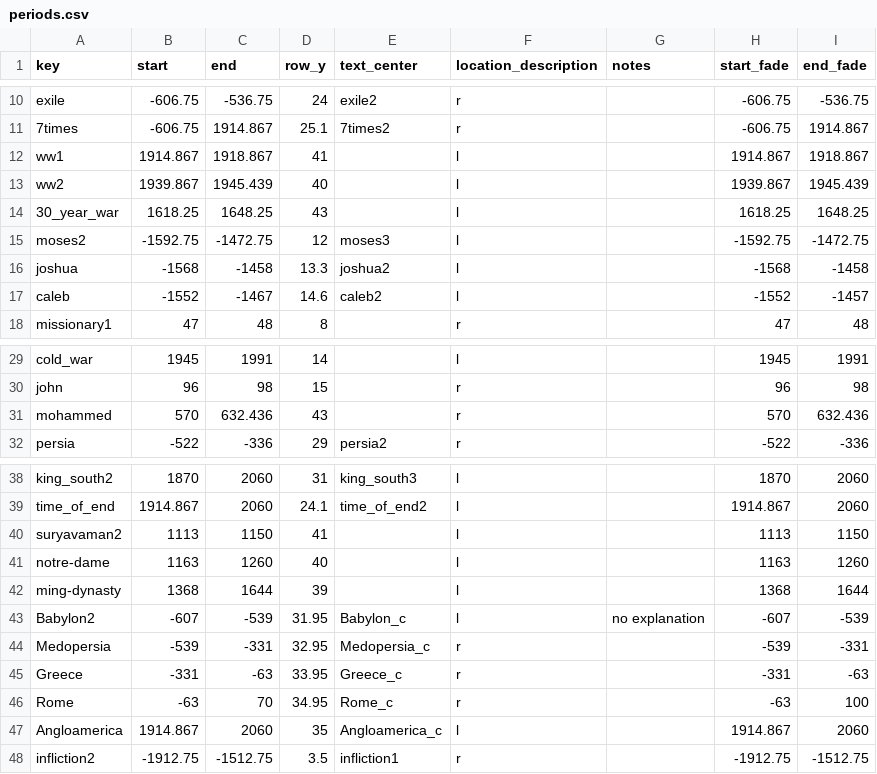
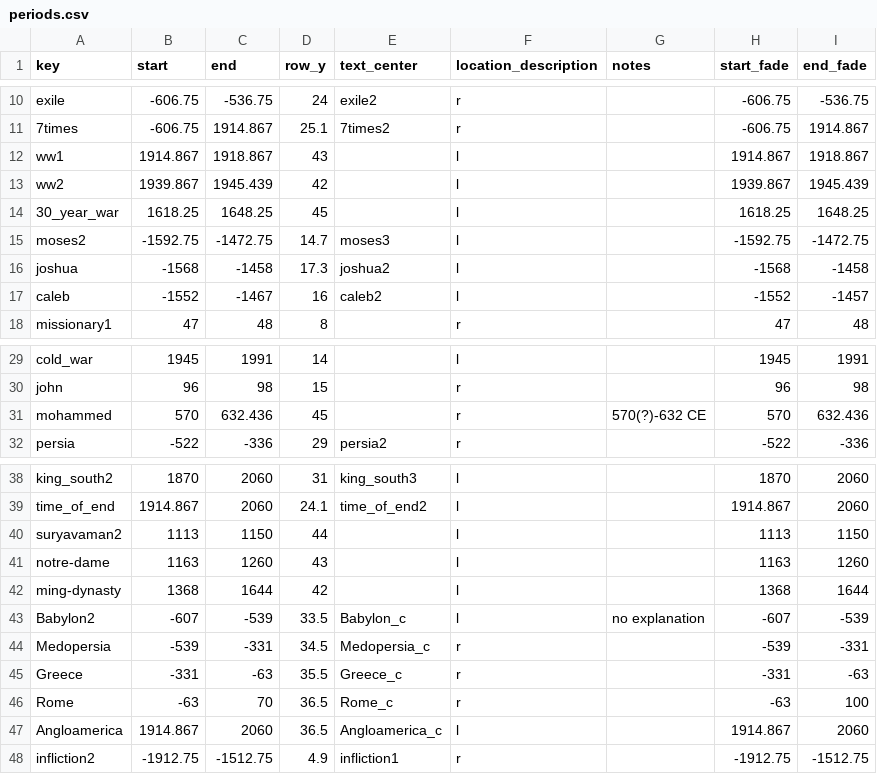
Before and after one commit to kreier/timeline, a CSV file: db/periods.csv, drawn as a sheet; only a part is shown, gaps mark what is left out.

```diff
--- a/db/periods.csv
+++ b/db/periods.csv
@@ -11,8 +11,8 @@ exile,-606.75,-536.75,24,exile2,r,,-606.75,-536.75
 7times,-606.75,1914.867,25.1,7times2,r,,-606.75,1914.867
-ww1,1914.867,1918.867,41, ,l,,1914.867,1918.867
-ww2,1939.867,1945.439,40, ,l,,1939.867,1945.439
-30_year_war,1618.25,1648.25,43, ,l,,1618.25,1648.25
-moses2,-1592.75,-1472.75,12,moses3,l,,-1592.75,-1472.75
-joshua,-1568,-1458,13.3,joshua2,l,,-1568,-1458
-caleb,-1552,-1467,14.6,caleb2,l,,-1552,-1457
+ww1,1914.867,1918.867,43, ,l,,1914.867,1918.867
+ww2,1939.867,1945.439,42, ,l,,1939.867,1945.439
+30_year_war,1618.25,1648.25,45, ,l,,1618.25,1648.25
+moses2,-1592.75,-1472.75,14.7,moses3,l,,-1592.75,-1472.75
+joshua,-1568,-1458,17.3,joshua2,l,,-1568,-1458
+caleb,-1552,-1467,16,caleb2,l,,-1552,-1457
 missionary1,47,48,8, ,r,,47,48
@@ -30,3 +30,3 @@ cold_war,1945,1991,14, ,l,,1945,1991
 john,96,98,15, ,r,,96,98
-mohammed,570,632.436,43, ,r,,570,632.436
+mohammed,570,632.436,45, ,r,570(?)-632 CE,570,632.436
 persia,-522,-336,29,persia2,r,,-522,-336
@@ -39,10 +39,10 @@ king_south2,1870,2060,31,king_south3,l,,1870,2060
 time_of_end,1914.867,2060,24.1,time_of_end2,l,,1914.867,2060
-suryavaman2,1113,1150,41, ,l,,1113,1150
-notre-dame,1163,1260,40, ,l,,1163,1260
-ming-dynasty,1368,1644,39, ,l,,1368,1644
-Babylon2,-607,-539,31.95,Babylon_c,l,no explanation,-607,-539
-Medopersia,-539,-331,32.95,Medopersia_c,r,,-539,-331
-Greece,-331,-63,33.95,Greece_c,r,,-331,-63
-Rome,-63,70,34.95,Rome_c,r,,-63,100
-Angloamerica,1914.867,2060,35,Angloamerica_c,l,,1914.867,2060
-infliction2,-1912.75,-1512.75,3.5,infliction1,r,,-1912.75,-1512.75
+suryavaman2,1113,1150,44, ,l,,1113,1150
+notre-dame,1163,1260,43, ,l,,1163,1260
+ming-dynasty,1368,1644,42, ,l,,1368,1644
+Babylon2,-607,-539,33.5,Babylon_c,l,no explanation,-607,-539
+Medopersia,-539,-331,34.5,Medopersia_c,r,,-539,-331
+Greece,-331,-63,35.5,Greece_c,r,,-331,-63
+Rome,-63,70,36.5,Rome_c,r,,-63,100
+Angloamerica,1914.867,2060,36.5,Angloamerica_c,l,,1914.867,2060
+infliction2,-1912.75,-1512.75,4.9,infliction1,r,,-1912.75,-1512.75
```
Also changed, not shown: db/caesars.csv, db/events.csv, 10 other files.
